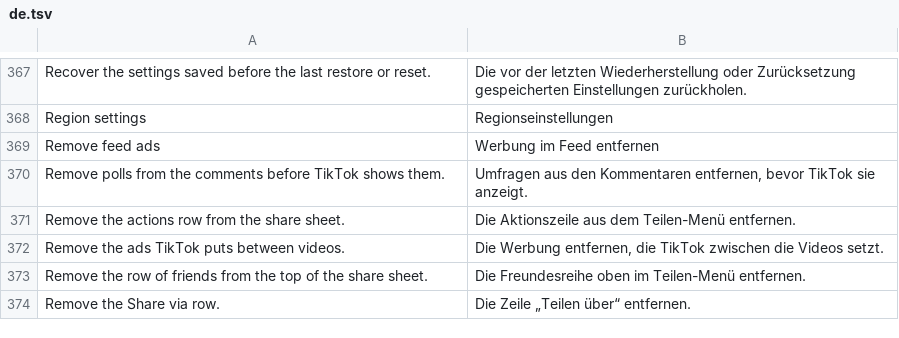
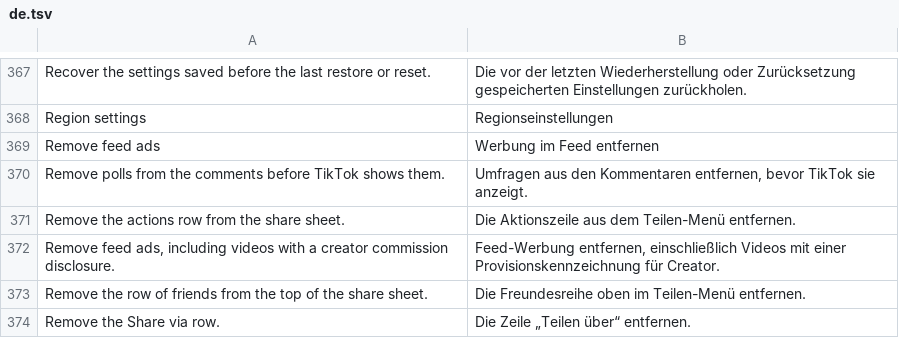
Before and after one commit to Dojz/hushfeed, a TSV file: extensions/tiktok/src/main/l10n/de.tsv, drawn as a sheet; only a part is shown, gaps mark what is left out; removed rows and columns are numbered as before the commit, all else as after; the diff names each change by its address in the sheet, - before the commit and + after, or states it on an @@ line.

```diff
--- a/extensions/tiktok/src/main/l10n/de.tsv
+++ b/extensions/tiktok/src/main/l10n/de.tsv
-row 372: Remove the ads TikTok puts between videos. | Die Werbung entfernen, die TikTok zwischen die Videos setzt.
+row 372: Remove feed ads, including videos with a creator commission disclosure. | Feed-Werbung entfernen, einschließlich Videos mit einer Provisionskennzeichnung für Creator.
```
Also changed, not shown: extensions/tiktok/src/main/l10n/en.csv, extensions/tiktok/src/main/l10n/es.tsv, 10 other files.
